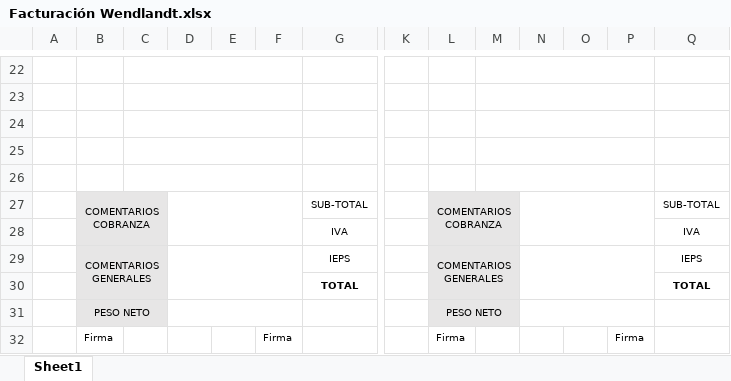
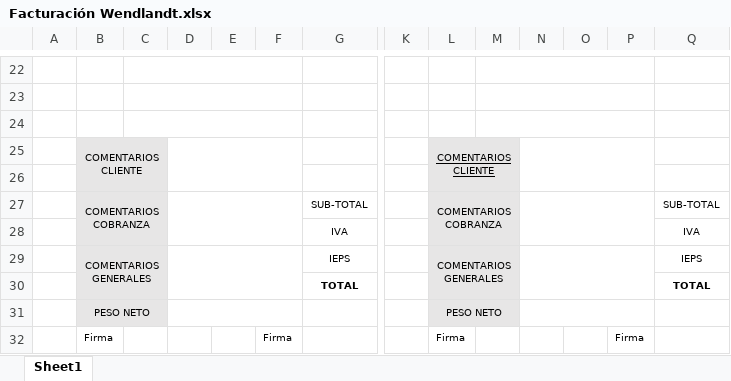
Before and after one commit to DevAlanviera/Wend-Sys, an Excel workbook: 019-085-WENDLANDT-VENTAS/src/WendlandtVentas.Web/wwwroot/resources/Facturación Wendlandt.xlsx, sheet Sheet1, drawn as a sheet; only a part is shown, gaps mark what is left out; values as stored, in another font and other column widths than the file's, no borders; charts and pictures not drawn; removed rows and columns are numbered as before the commit, all else as after; rows hold the shown columns only; the diff names each change by its address in the sheet, - before the commit and + after, or states it on an @@ line.

Commit message:
Added Client Comments

```diff
--- a/019-085-WENDLANDT-VENTAS/src/WendlandtVentas.Web/wwwroot/resources/Facturación Wendlandt.xlsx (sheet Sheet1)
+++ b/019-085-WENDLANDT-VENTAS/src/WendlandtVentas.Web/wwwroot/resources/Facturación Wendlandt.xlsx (sheet Sheet1)
-row 25: (empty)
+row 25:  | COMENTARIOS CLIENTE |  |  |  |  |  |  | COMENTARIOS CLIENTE
-B25:C26 fill: none
+B25:C26 fill: #E7E6E6
+B25:C26 merged
-C25:F25 merged
+D25:F26 merged
-L25:M26 fill: none
+L25:M26 fill: #E7E6E6
+L25:M26 merged
-M25:P25 merged
+N25:P26 merged
-C26:F26 merged
-M26:P26 merged
```
Also changed, not shown: 019-085-WENDLANDT-VENTAS/src/WendlandtVentas.Web/wwwroot/resources/Remisión Wendlandt.xlsx, 21 other files.
